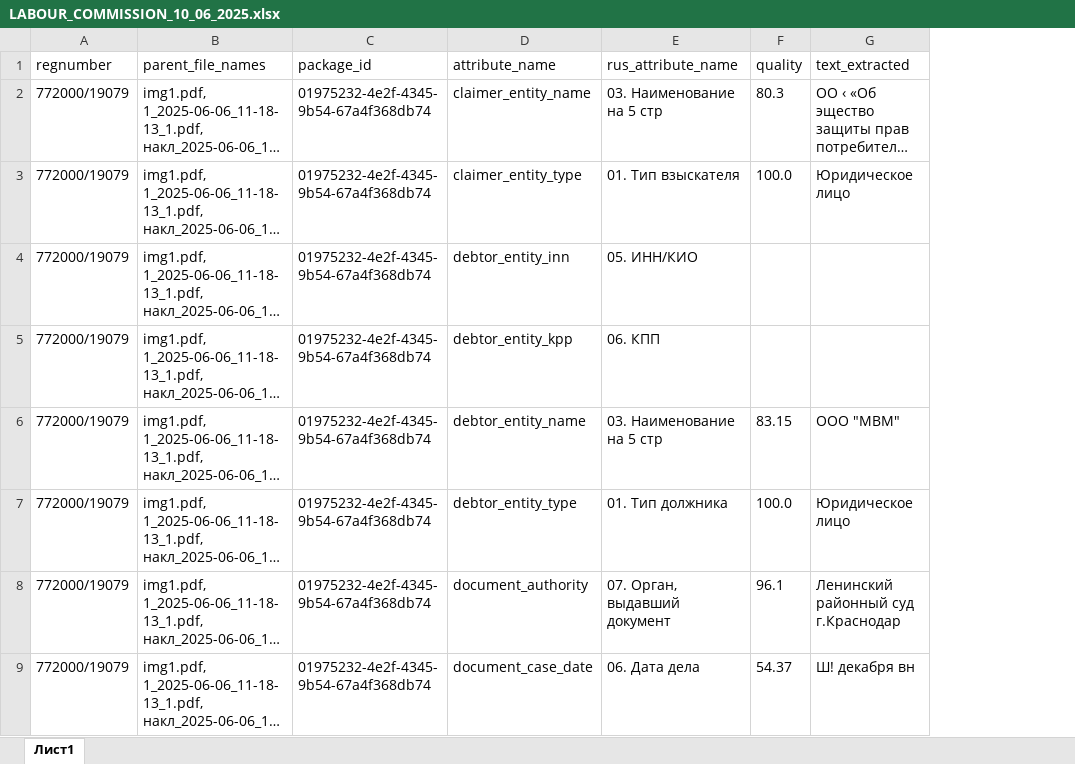
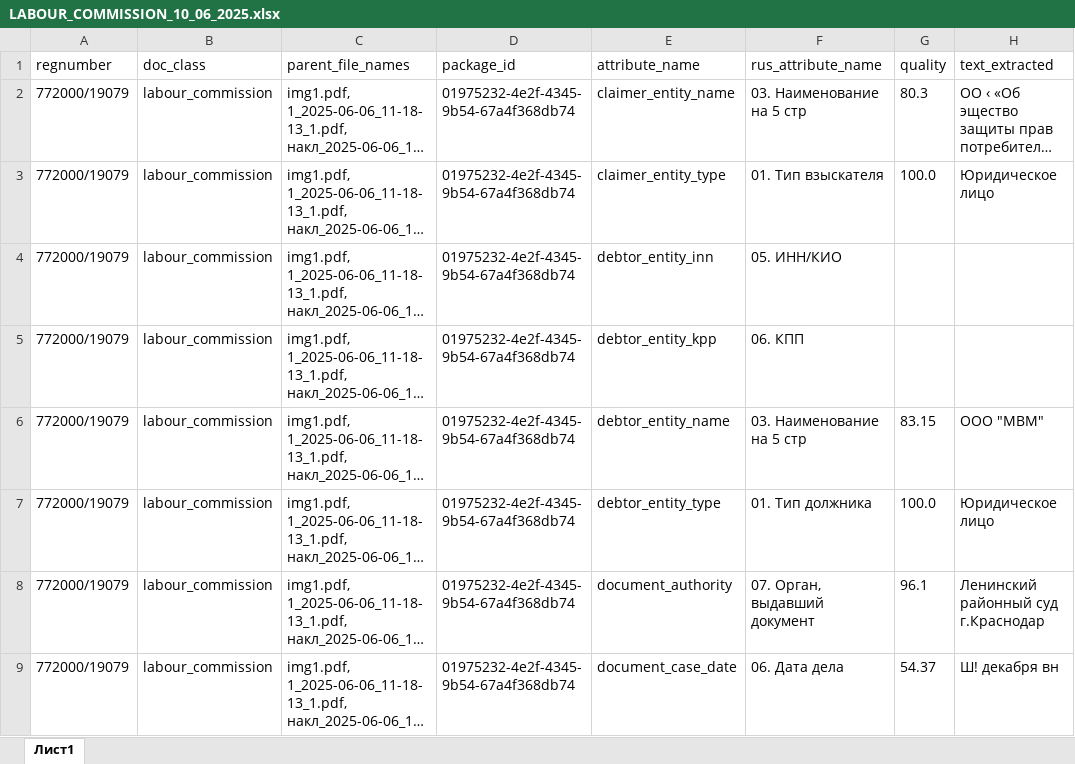
Before and after one commit to Nikolay94-byte/count_statistics_edo_id, an Excel workbook: data/INPUT/LABOUR_COMMISSION_10_06_2025.xlsx, sheet Лист1, drawn as a sheet; only a part is shown; long unchanged cells end in …; values as stored, in another font and other column widths than the file's, no borders; the diff names each change by its address in the sheet, - before the commit and + after, or states it on an @@ line.

```diff
--- a/data/INPUT/LABOUR_COMMISSION_10_06_2025.xlsx (sheet Лист1)
+++ b/data/INPUT/LABOUR_COMMISSION_10_06_2025.xlsx (sheet Лист1)
+column B (doc_class), rows 2-9: all labour_commission
```
Also changed, not shown: data/INPUT/LABOUR_COMMISSION_09_06_2025.xlsx, data/OUTPUT/INPUT_DATA_FORMAT_XLSX/LABOUR_COMMISSION_09_06_2025.xlsx, 7 other files.
